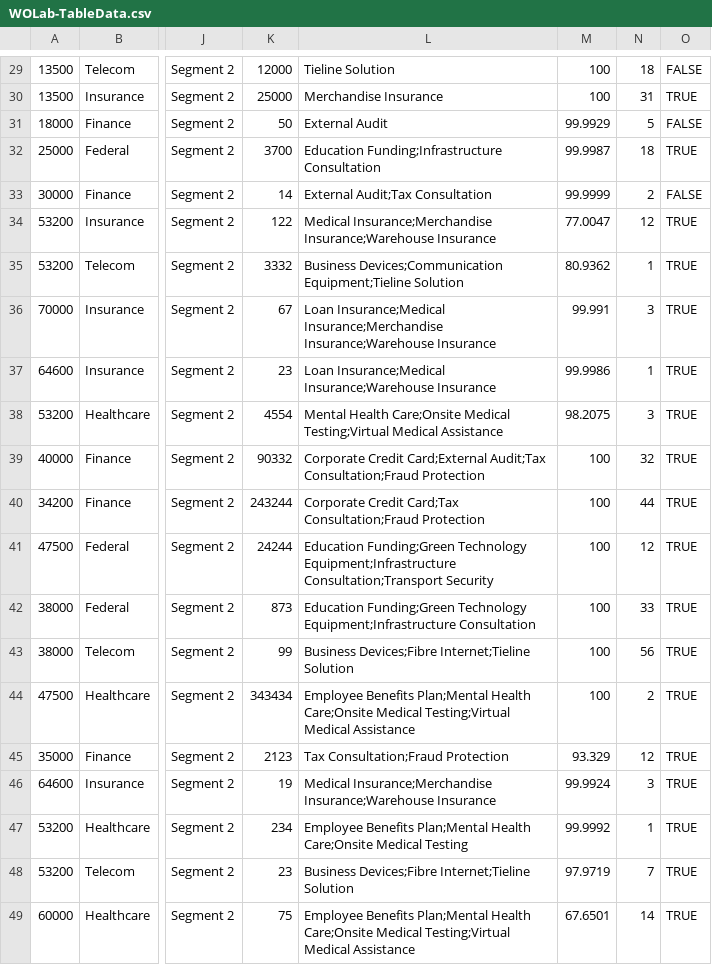
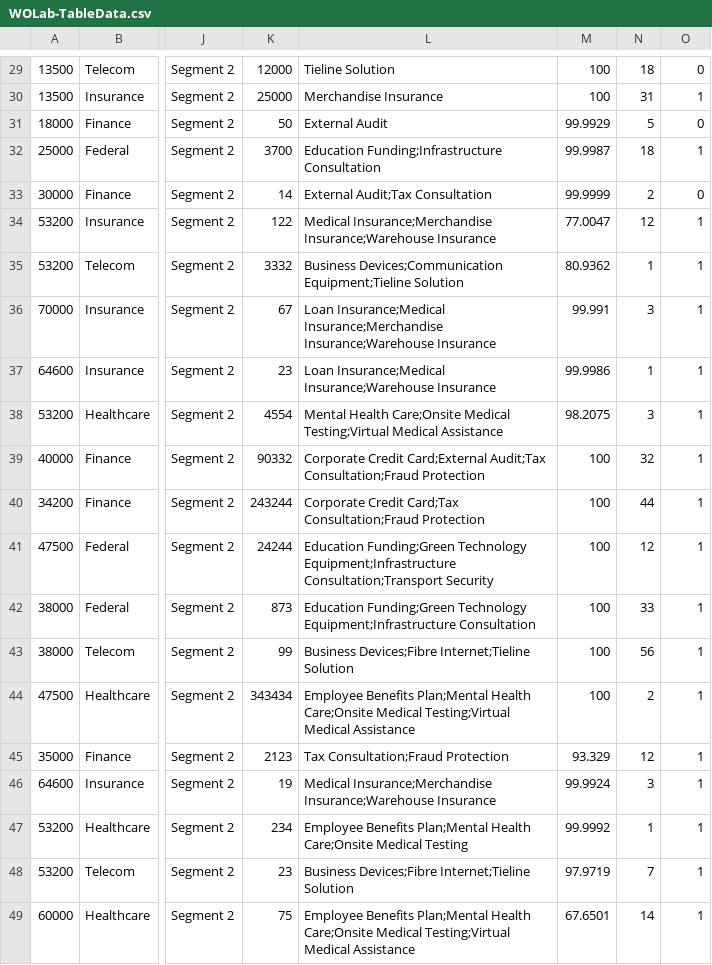
Before and after one commit to IBM/cp4ba-client-onboarding-scenario, a CSV file: 23.0.2/Solution Exports/Business Automation Workflow/WOLab-TableData.csv, drawn as a sheet; only a part is shown, gaps mark what is left out; the diff covers the shown part only; the diff names each change by its address in the sheet, - before the commit and + after, or states it on an @@ line.

```diff
--- a/23.0.2/Solution Exports/Business Automation Workflow/WOLab-TableData.csv
+++ b/23.0.2/Solution Exports/Business Automation Workflow/WOLab-TableData.csv
-O29: FALSE
+O29: 0
-O30: TRUE
+O30: 1
-O31: FALSE
+O31: 0
-O32: TRUE
+O32: 1
-O33: FALSE
+O33: 0
-O34:O49: TRUE
+O34:O49: 1
```
Also changed, not shown: 28 edited cells elsewhere in this file.
